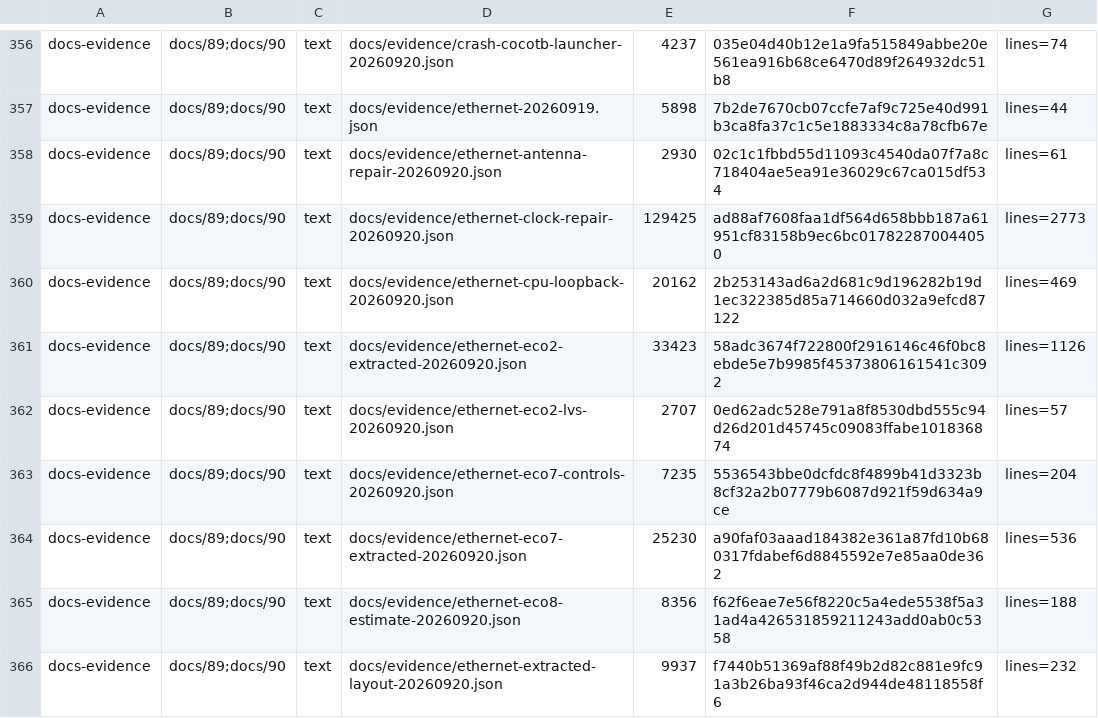
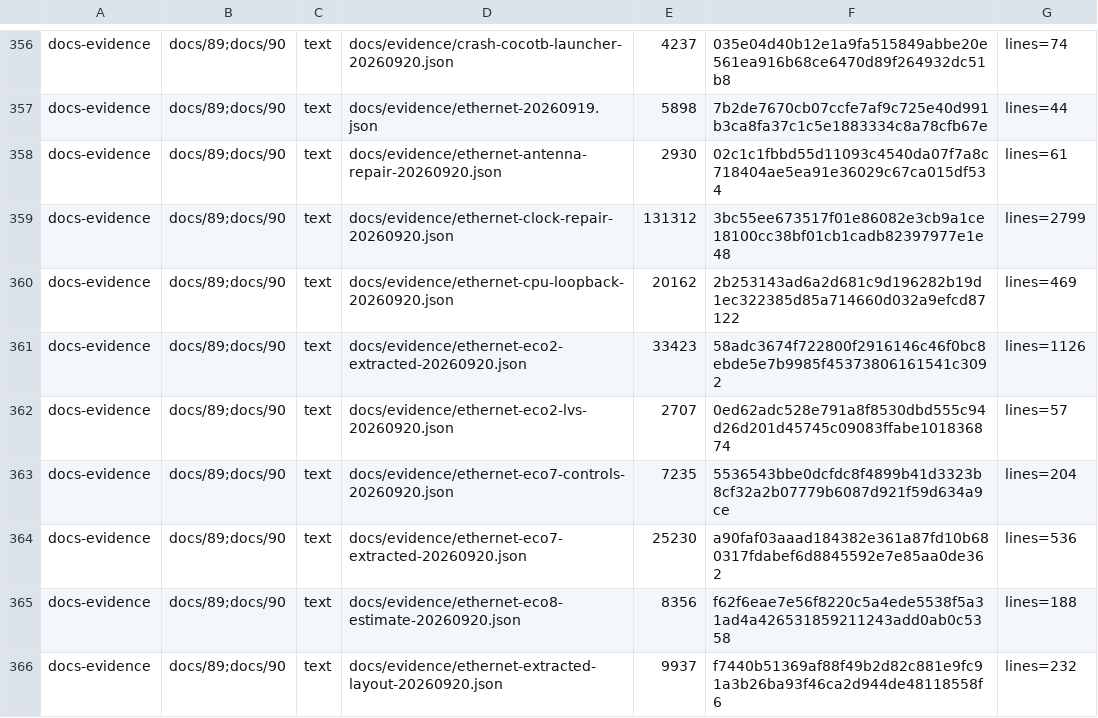
Before and after one commit to Melihakbulut221/nssoc, a TSV file: docs/80-artefact-digests.tsv, drawn as a sheet; only a part is shown, gaps mark what is left out.

```diff
--- a/docs/80-artefact-digests.tsv
+++ b/docs/80-artefact-digests.tsv
@@ -358,3 +358,3 @@ docs-evidence	docs/89;docs/90	text	docs/evidence/ethernet-20260919.json	5898	7b2
 docs-evidence	docs/89;docs/90	text	docs/evidence/ethernet-antenna-repair-20260920.json	2930	02c1c1fbbd55d11093c4540da07f7a8c718404ae5ea91e36029c67ca015df534	lines=61
-docs-evidence	docs/89;docs/90	text	docs/evidence/ethernet-clock-repair-20260920.json	129425	ad88af7608faa1df564d658bbb187a61951cf83158b9ec6bc017822870044050	lines=2773
+docs-evidence	docs/89;docs/90	text	docs/evidence/ethernet-clock-repair-20260920.json	131312	3bc55ee673517f01e86082e3cb9a1ce18100cc38bf01cb1cadb82397977e1e48	lines=2799
 docs-evidence	docs/89;docs/90	text	docs/evidence/ethernet-cpu-loopback-20260920.json	20162	2b253143ad6a2d681c9d196282b19d1ec322385d85a714660d032a9efcd87122	lines=469
```
Also changed, not shown: 5 other files.
